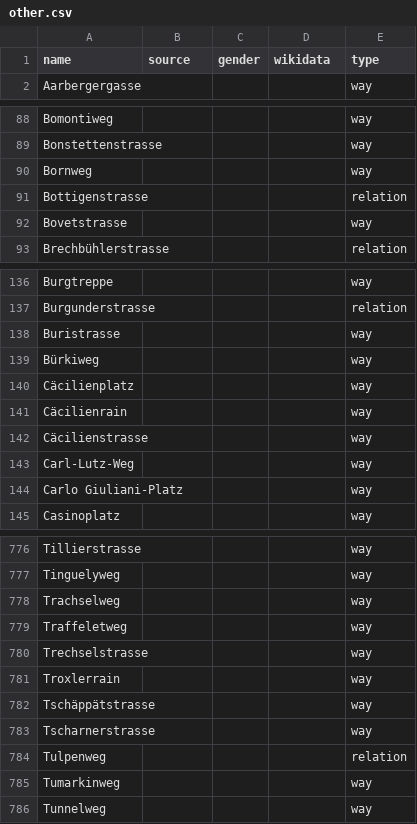
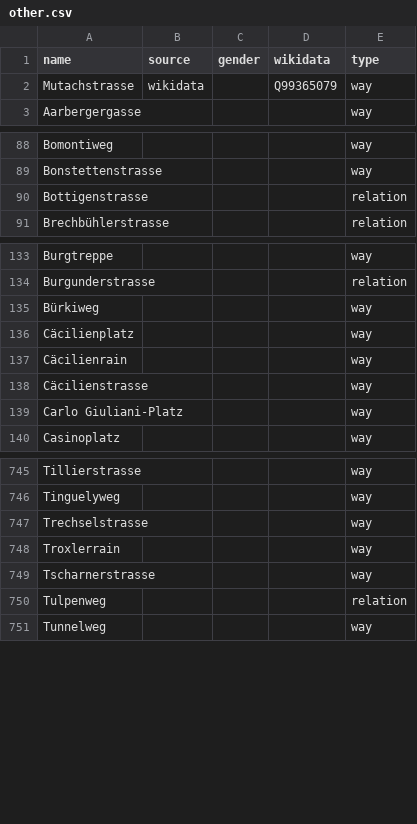
Before and after one commit to EqualStreetNames/equalstreetnames-bern, a CSV file: data/other.csv, drawn as a sheet; only a part is shown, gaps mark what is left out; the diff covers the shown part only.

```diff
--- a/data/other.csv
+++ b/data/other.csv
@@ -1,2 +1,3 @@
 name,source,gender,wikidata,type
+Mutachstrasse,wikidata,,Q99365079,way
 Aarbergergasse,,,,way
@@ -89,5 +89,3 @@ Bomontiweg,,,,way
 Bonstettenstrasse,,,,way
-Bornweg,,,,way
 Bottigenstrasse,,,,relation
-Bovetstrasse,,,,way
 Brechbühlerstrasse,,,,relation
@@ -137,3 +134,2 @@ Burgtreppe,,,,way
 Burgunderstrasse,,,,relation
-Buristrasse,,,,way
 Bürkiweg,,,,way
@@ -142,3 +138,2 @@ Cäcilienrain,,,,way
 Cäcilienstrasse,,,,way
-Carl-Lutz-Weg,,,,way
 "Carlo Giuliani-Platz",,,,way
@@ -777,10 +746,6 @@ Tillierstrasse,,,,way
 Tinguelyweg,,,,way
-Trachselweg,,,,way
-Traffeletweg,,,,way
 Trechselstrasse,,,,way
 Troxlerrain,,,,way
-Tschäppätstrasse,,,,way
 Tscharnerstrasse,,,,way
 Tulpenweg,,,,relation
-Tumarkinweg,,,,way
 Tunnelweg,,,,way
```
Also changed, not shown: 31 removed rows and 1 edited cell elsewhere in this file, data/gender.csv, 4 other files.
